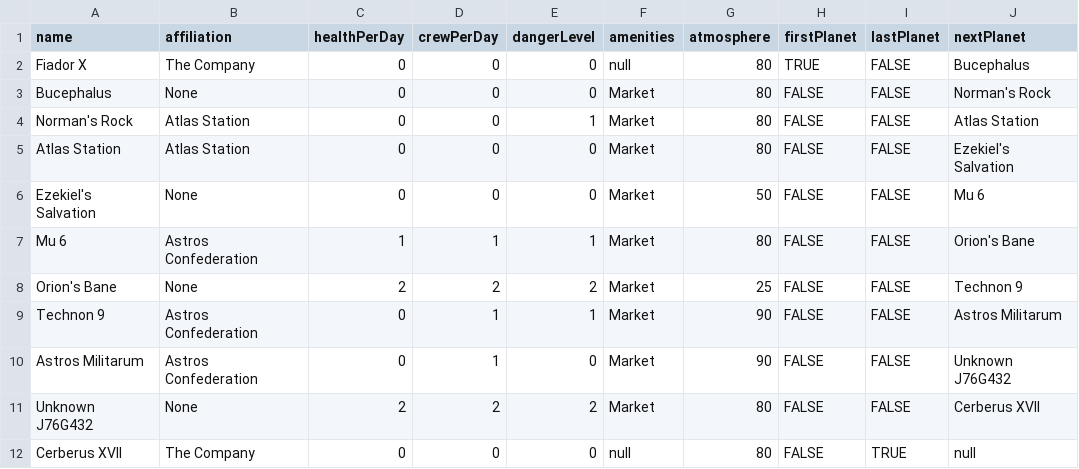
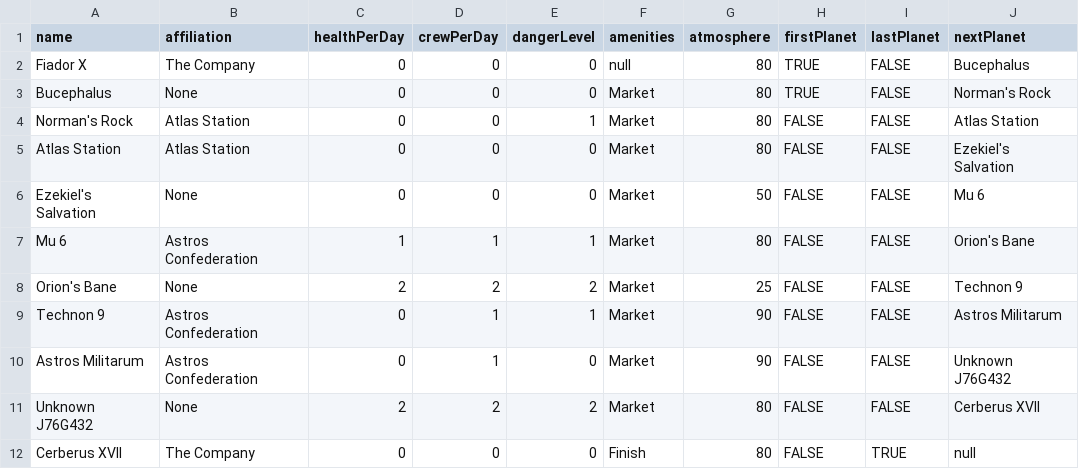
Before and after one commit to jtjtjr/project8, a CSV file: CODE/planets.csv, drawn as a sheet.

```diff
--- a/CODE/planets.csv
+++ b/CODE/planets.csv
@@ -2,3 +2,3 @@ name,affiliation,healthPerDay,crewPerDay,dangerLevel,amenities,atmosphere,firstP
 Fiador X,The Company,0,0,0,null,80,TRUE,FALSE,Bucephalus
-Bucephalus,None,0,0,0,Market,80,FALSE,FALSE,Norman's Rock
+Bucephalus,None,0,0,0,Market,80,TRUE,FALSE,Norman's Rock
 Norman's Rock,Atlas Station,0,0,1,Market,80,FALSE,FALSE,Atlas Station
@@ -11,2 +11,2 @@ Astros Militarum,Astros Confederation,0,1,0,Market,90,FALSE,FALSE,Unknown J76G43
 Unknown J76G432,None,2,2,2,Market,80,FALSE,FALSE,Cerberus XVII
-Cerberus XVII,The Company,0,0,0,null,80,FALSE,TRUE,null
+Cerberus XVII,The Company,0,0,0,Finish,80,FALSE,TRUE,null
```
Also changed, not shown: 7 other files.
